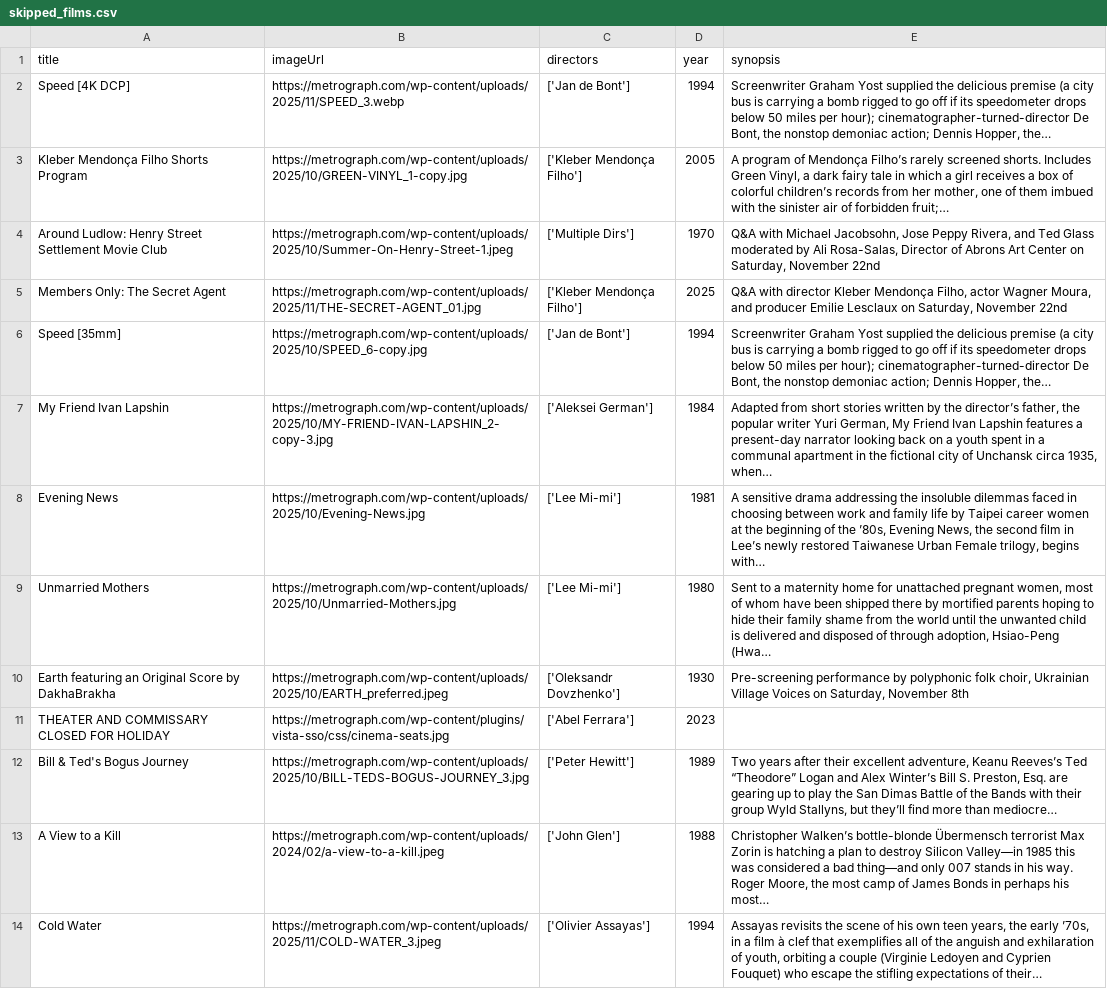
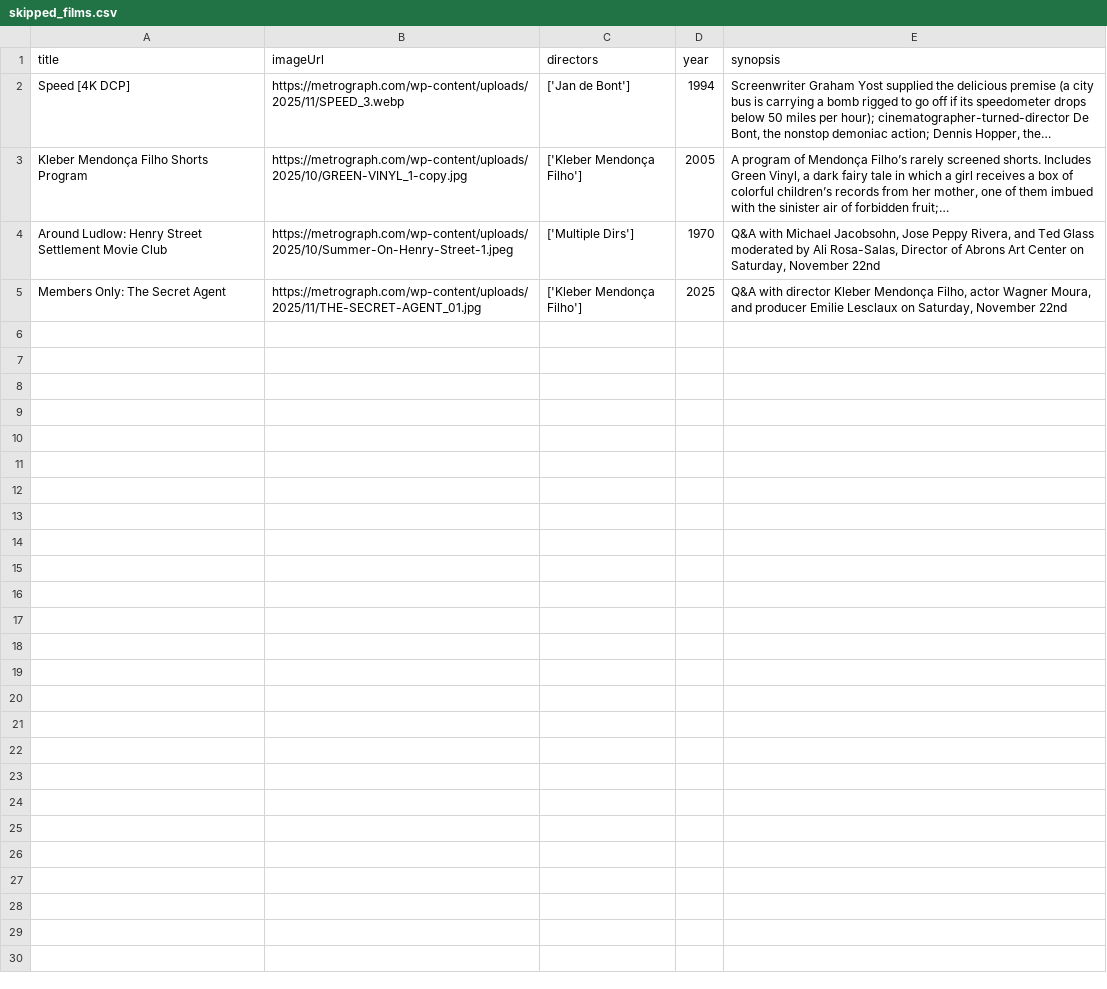
Before and after one commit to ningning621/metrograph_showtimes, a CSV file: scripts/scrap/data/skipped_films.csv, drawn as a sheet; only a part is shown; the diff covers the shown part only; the diff names each change by its address in the sheet, - before the commit and + after, or states it on an @@ line.

```diff
--- a/scripts/scrap/data/skipped_films.csv
+++ b/scripts/scrap/data/skipped_films.csv
-row 6: Speed [35mm] | https://metrograph.com/wp-content/uploads/2025/10/SPEED_6-copy.jpg | ['Jan de Bont'] | 1994 | Screenwriter Graham Yost supplied the delicious premise (a city bus is carrying a bomb rigged to go off if its speedometer drops below 50 miles per hour); cinematographer-turned-director De Bont, the nonstop demoniac action; Dennis Hopper, the…
-row 7: My Friend Ivan Lapshin | https://metrograph.com/wp-content/uploads/2025/10/MY-FRIEND-IVAN-LAPSHIN_2-copy-3.jpg | ['Aleksei German'] | 1984 | Adapted from short stories written by the director’s father, the popular writer Yuri German, My Friend Ivan Lapshin features a present-day narrator looking back on a youth spent in a communal apartment in the fictional city of Unchansk circa 1935, when…
-row 8: Evening News | https://metrograph.com/wp-content/uploads/2025/10/Evening-News.jpg | ['Lee Mi-mi'] | 1981 | A sensitive drama addressing the insoluble dilemmas faced in choosing between work and family life by Taipei career women at the beginning of the ’80s, Evening News, the second film in Lee’s newly restored Taiwanese Urban Female trilogy, begins with…
-row 9: Unmarried Mothers | https://metrograph.com/wp-content/uploads/2025/10/Unmarried-Mothers.jpg | ['Lee Mi-mi'] | 1980 | Sent to a maternity home for unattached pregnant women, most of whom have been shipped there by mortified parents hoping to hide their family shame from the world until the unwanted child is delivered and disposed of through adoption, Hsiao-Peng (Hwa…
-row 10: Earth featuring an Original Score by DakhaBrakha | https://metrograph.com/wp-content/uploads/2025/10/EARTH_preferred.jpeg | ['Oleksandr Dovzhenko'] | 1930 | Pre-screening performance by polyphonic folk choir, Ukrainian Village Voices on Saturday, November 8th
-row 11: THEATER AND COMMISSARY CLOSED FOR HOLIDAY | https://metrograph.com/wp-content/plugins/vista-sso/css/cinema-seats.jpg | ['Abel Ferrara'] | 2023
-row 12: Bill & Ted's Bogus Journey | https://metrograph.com/wp-content/uploads/2025/10/BILL-TEDS-BOGUS-JOURNEY_3.jpg | ['Peter Hewitt'] | 1989 | Two years after their excellent adventure, Keanu Reeves’s Ted “Theodore” Logan and Alex Winter’s Bill S. Preston, Esq. are gearing up to play the San Dimas Battle of the Bands with their group Wyld Stallyns, but they’ll find more than mediocre…
-row 13: A View to a Kill | https://metrograph.com/wp-content/uploads/2024/02/a-view-to-a-kill.jpeg | ['John Glen'] | 1988 | Christopher Walken’s bottle-blonde Übermensch terrorist Max Zorin is hatching a plan to destroy Silicon Valley—in 1985 this was considered a bad thing—and only 007 stands in his way. Roger Moore, the most camp of James Bonds in perhaps his most…
-row 14: Cold Water | https://metrograph.com/wp-content/uploads/2025/11/COLD-WATER_3.jpeg | ['Olivier Assayas'] | 1994 | Assayas revisits the scene of his own teen years, the early ’70s, in a film à clef that exemplifies all of the anguish and exhilaration of youth, orbiting a couple (Virginie Ledoyen and Cyprien Fouquet) who escape the stifling expectations of their…
```
Also changed, not shown: 9 removed rows elsewhere in this file, scripts/scrap/data/parsed_films.csv, 2 other files.
